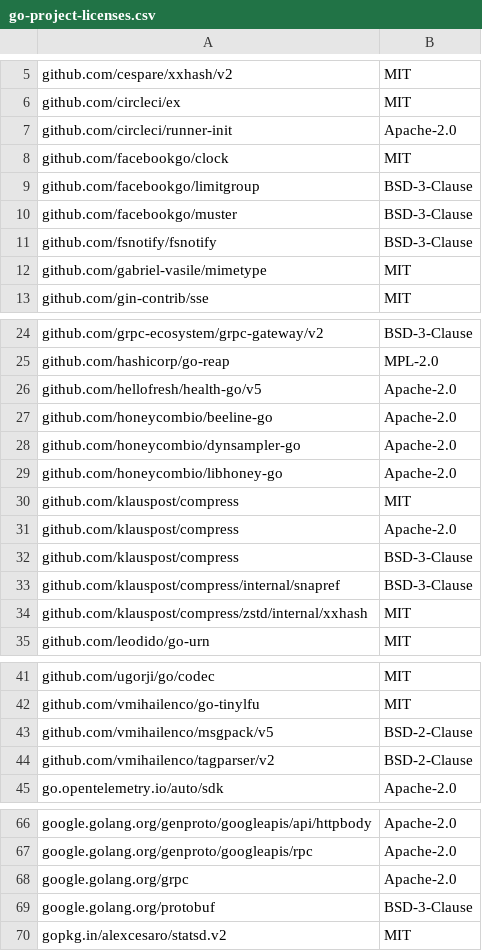
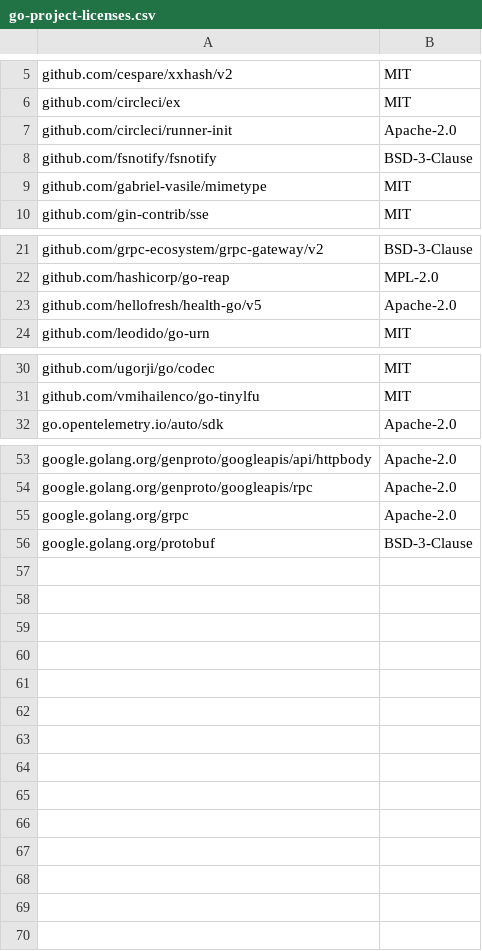
Before and after one commit to circleci/runner-init, a CSV file: go-project-licenses.csv, drawn as a sheet; only a part is shown, gaps mark what is left out.

Commit message:
./do license-attributions

```diff
--- a/go-project-licenses.csv
+++ b/go-project-licenses.csv
@@ -7,5 +7,2 @@ github.com/circleci/ex,MIT
 github.com/circleci/runner-init,Apache-2.0
-github.com/facebookgo/clock,MIT
-github.com/facebookgo/limitgroup,BSD-3-Clause
-github.com/facebookgo/muster,BSD-3-Clause
 github.com/fsnotify/fsnotify,BSD-3-Clause
@@ -26,10 +23,2 @@ github.com/hashicorp/go-reap,MPL-2.0
 github.com/hellofresh/health-go/v5,Apache-2.0
-github.com/honeycombio/beeline-go,Apache-2.0
-github.com/honeycombio/dynsampler-go,Apache-2.0
-github.com/honeycombio/libhoney-go,Apache-2.0
-github.com/klauspost/compress,MIT
-github.com/klauspost/compress,Apache-2.0
-github.com/klauspost/compress,BSD-3-Clause
-github.com/klauspost/compress/internal/snapref,BSD-3-Clause
-github.com/klauspost/compress/zstd/internal/xxhash,MIT
 github.com/leodido/go-urn,MIT
@@ -42,4 +31,2 @@ github.com/ugorji/go/codec,MIT
 github.com/vmihailenco/go-tinylfu,MIT
-github.com/vmihailenco/msgpack/v5,BSD-2-Clause
-github.com/vmihailenco/tagparser/v2,BSD-2-Clause
 go.opentelemetry.io/auto/sdk,Apache-2.0
@@ -69,2 +56 @@ google.golang.org/grpc,Apache-2.0
 google.golang.org/protobuf,BSD-3-Clause
-gopkg.in/alexcesaro/statsd.v2,MIT
```
